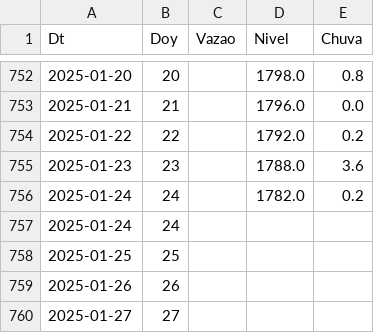
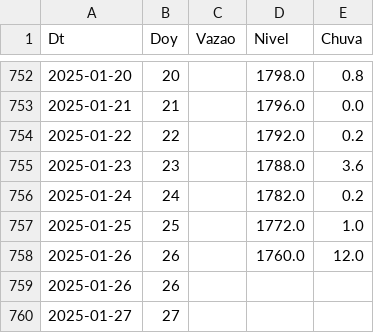
Before and after one commit to thiagosfsilva/ENSO-Monitor, a CSV file: data/curData.csv, drawn as a sheet; only a part is shown, gaps mark what is left out.

```diff
--- a/data/curData.csv
+++ b/data/curData.csv
@@ -756,4 +756,4 @@ Dt,Doy,Vazao,Nivel,Chuva
 2025-01-24,24,,1782.0,0.2
-2025-01-24,24,,,
-2025-01-25,25,,,
+2025-01-25,25,,1772.0,1.0
+2025-01-26,26,,1760.0,12.0
 2025-01-26,26,,,
```
Also changed, not shown: 1 other file.
